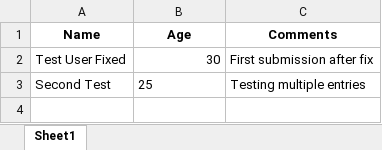
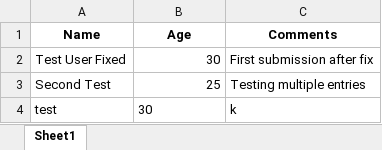
Before and after one commit to GayathriBoopathyUML/Hand-Mobility-AR-and-PT, an Excel workbook: user_data.xlsx, sheet Sheet1, drawn as a sheet; values as stored, in another font and other column widths than the file's, no borders; the diff names each change by its address in the sheet, - before the commit and + after, or states it on an @@ line.

```diff
--- a/user_data.xlsx (sheet Sheet1)
+++ b/user_data.xlsx (sheet Sheet1)
-B3 alignment: left
+B3 alignment: right
+row 4: test | 30 | k
```
